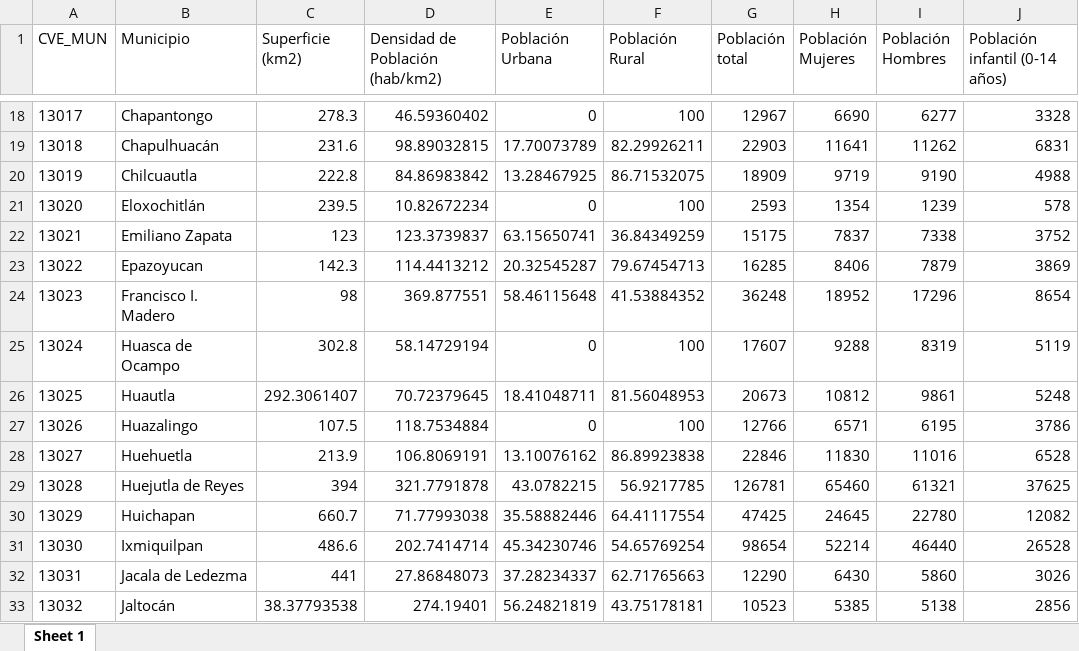
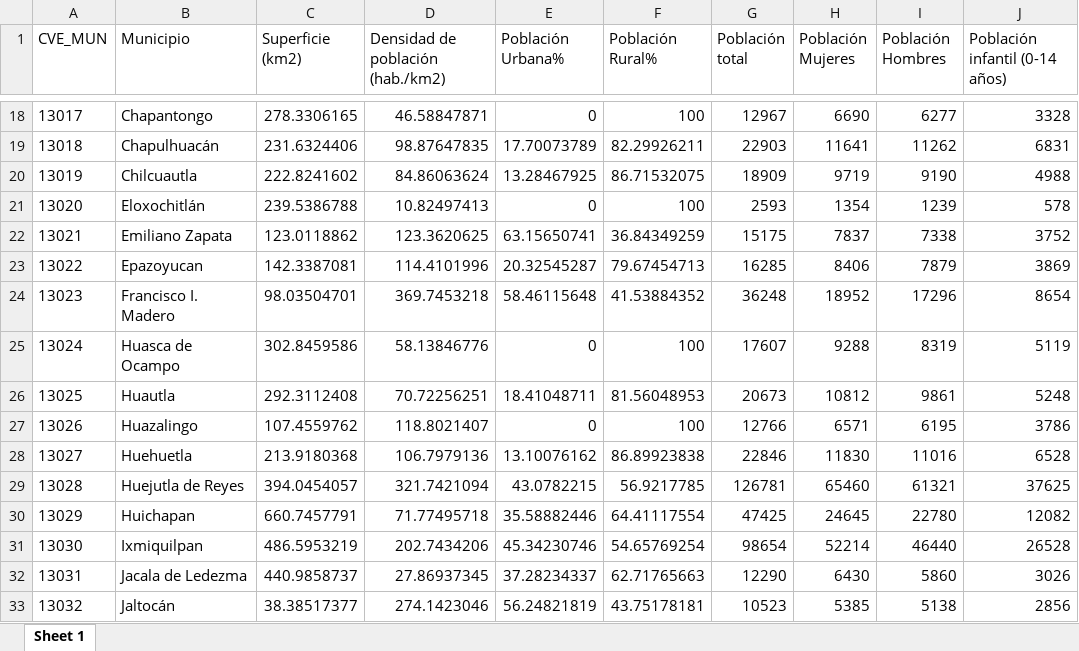
Before and after one commit to SIGEHgo/Infografias, an Excel workbook: Output/Drive/1. Informacion Demografica.xlsx, sheet Sheet 1, drawn as a sheet; only a part is shown, gaps mark what is left out; values as stored, in another font and other column widths than the file's, no borders; the diff covers the shown part only; the diff names each change by its address in the sheet, - before the commit and + after, or states it on an @@ line.

```diff
--- a/Output/Drive/1. Informacion Demografica.xlsx (sheet Sheet 1)
+++ b/Output/Drive/1. Informacion Demografica.xlsx (sheet Sheet 1)
-D1: Densidad de Población (hab/km2)
+D1: Densidad de población (hab./km2)
-E1: Población Urbana
+E1: Población Urbana%
-F1: Población Rural
+F1: Población Rural%
-C18 (Superficie (km2)): 278.3
+C18 (Superficie (km2)): 278.3306165
-D18 (Densidad de población (hab./km2)): 46.59360402
+D18 (Densidad de población (hab./km2)): 46.58847871
-C19 (Superficie (km2)): 231.6
+C19 (Superficie (km2)): 231.6324406
-D19 (Densidad de población (hab./km2)): 98.89032815
+D19 (Densidad de población (hab./km2)): 98.87647835
-C20 (Superficie (km2)): 222.8
+C20 (Superficie (km2)): 222.8241602
-D20 (Densidad de población (hab./km2)): 84.86983842
+D20 (Densidad de población (hab./km2)): 84.86063624
-C21 (Superficie (km2)): 239.5
+C21 (Superficie (km2)): 239.5386788
-D21 (Densidad de población (hab./km2)): 10.82672234
+D21 (Densidad de población (hab./km2)): 10.82497413
-C22 (Superficie (km2)): 123
+C22 (Superficie (km2)): 123.0118862
-D22 (Densidad de población (hab./km2)): 123.3739837
+D22 (Densidad de población (hab./km2)): 123.3620625
-C23 (Superficie (km2)): 142.3
+C23 (Superficie (km2)): 142.3387081
-D23 (Densidad de población (hab./km2)): 114.4413212
+D23 (Densidad de población (hab./km2)): 114.4101996
-C24 (Superficie (km2)): 98
+C24 (Superficie (km2)): 98.03504701
-D24 (Densidad de población (hab./km2)): 369.877551
+D24 (Densidad de población (hab./km2)): 369.7453218
-C25 (Superficie (km2)): 302.8
+C25 (Superficie (km2)): 302.8459586
-D25 (Densidad de población (hab./km2)): 58.14729194
+D25 (Densidad de población (hab./km2)): 58.13846776
-C26 (Superficie (km2)): 292.3061407
+C26 (Superficie (km2)): 292.3112408
-D26 (Densidad de población (hab./km2)): 70.72379645
+D26 (Densidad de población (hab./km2)): 70.72256251
-C27 (Superficie (km2)): 107.5
+C27 (Superficie (km2)): 107.4559762
-D27 (Densidad de población (hab./km2)): 118.7534884
+D27 (Densidad de población (hab./km2)): 118.8021407
-C28 (Superficie (km2)): 213.9
+C28 (Superficie (km2)): 213.9180368
-D28 (Densidad de población (hab./km2)): 106.8069191
+D28 (Densidad de población (hab./km2)): 106.7979136
-C29 (Superficie (km2)): 394
+C29 (Superficie (km2)): 394.0454057
-D29 (Densidad de población (hab./km2)): 321.7791878
+D29 (Densidad de población (hab./km2)): 321.7421094
-C30 (Superficie (km2)): 660.7
+C30 (Superficie (km2)): 660.7457791
-D30 (Densidad de población (hab./km2)): 71.77993038
+D30 (Densidad de población (hab./km2)): 71.77495718
-C31 (Superficie (km2)): 486.6
+C31 (Superficie (km2)): 486.5953219
-D31 (Densidad de población (hab./km2)): 202.7414714
+D31 (Densidad de población (hab./km2)): 202.7434206
-C32 (Superficie (km2)): 441
+C32 (Superficie (km2)): 440.9858737
-D32 (Densidad de población (hab./km2)): 27.86848073
+D32 (Densidad de población (hab./km2)): 27.86937345
-C33 (Superficie (km2)): 38.37793538
+C33 (Superficie (km2)): 38.38517377
-D33 (Densidad de población (hab./km2)): 274.19401
+D33 (Densidad de población (hab./km2)): 274.1423046
```
Also changed, not shown: 136 edited cells elsewhere in this sheet, Output/Drive/15. Educacion.xlsx, 15 other files.
